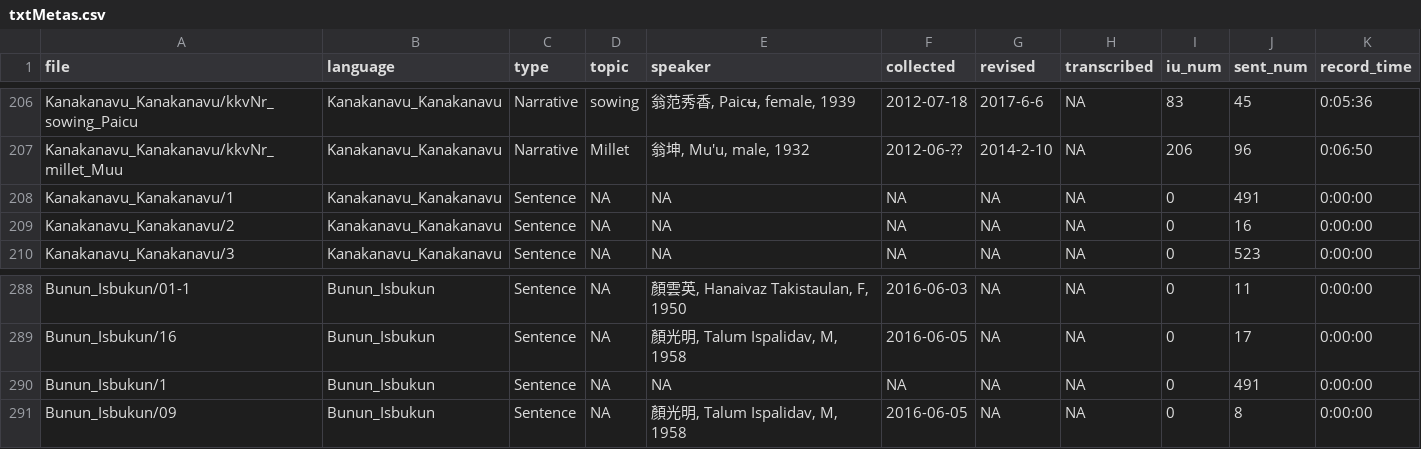
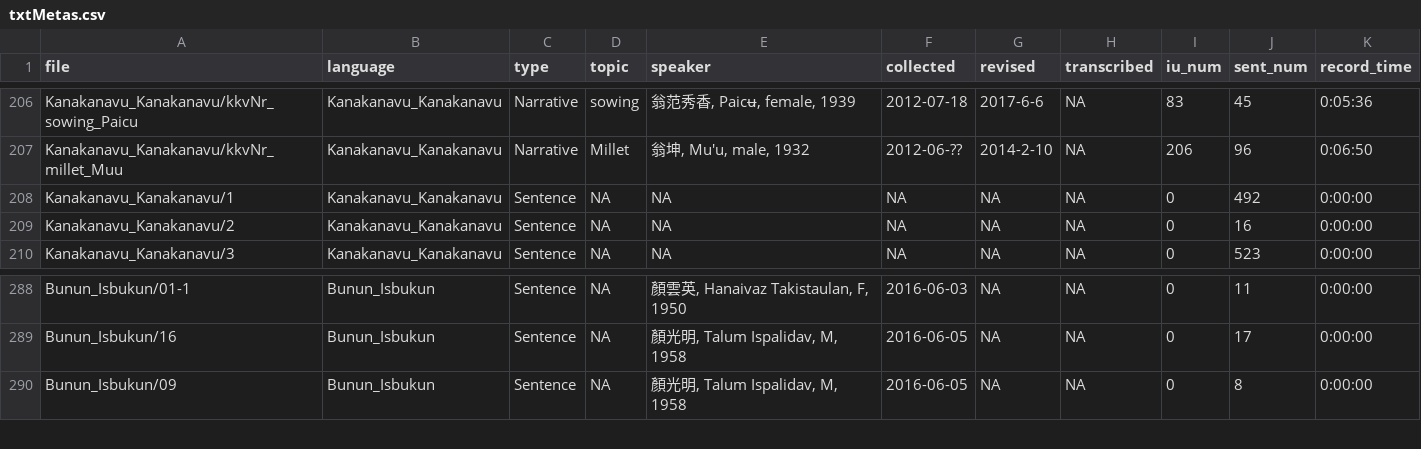
Before and after one commit to liao961120/glossParser, a CSV file: meta/txtMetas.csv, drawn as a sheet; only a part is shown, gaps mark what is left out.

```diff
--- a/meta/txtMetas.csv
+++ b/meta/txtMetas.csv
@@ -207,3 +207,3 @@ Kanakanavu_Kanakanavu/kkvNr_sowing_Paicu,Kanakanavu_Kanakanavu,Narrative,sowing,
 Kanakanavu_Kanakanavu/kkvNr_millet_Muu,Kanakanavu_Kanakanavu,Narrative,Millet,"翁坤, Mu'u, male, 1932",2012-06-??,2014-2-10,NA,206,96,0:06:50
-Kanakanavu_Kanakanavu/1,Kanakanavu_Kanakanavu,Sentence,NA,NA,NA,NA,NA,0,491,0:00:00
+Kanakanavu_Kanakanavu/1,Kanakanavu_Kanakanavu,Sentence,NA,NA,NA,NA,NA,0,492,0:00:00
 Kanakanavu_Kanakanavu/2,Kanakanavu_Kanakanavu,Sentence,NA,NA,NA,NA,NA,0,16,0:00:00
@@ -289,3 +289,2 @@ Bunun_Isbukun/01-1,Bunun_Isbukun,Sentence,NA,"顏雲英, Hanaivaz Takistaulan, F
 Bunun_Isbukun/16,Bunun_Isbukun,Sentence,NA,"顏光明, Talum Ispalidav, M, 1958",2016-06-05,NA,NA,0,17,0:00:00
-Bunun_Isbukun/1,Bunun_Isbukun,Sentence,NA,NA,NA,NA,NA,0,491,0:00:00
 Bunun_Isbukun/09,Bunun_Isbukun,Sentence,NA,"顏光明, Talum Ispalidav, M, 1958",2016-06-05,NA,NA,0,8,0:00:00
```
Also changed, not shown: meta/langMetas.csv, 9 other files.
